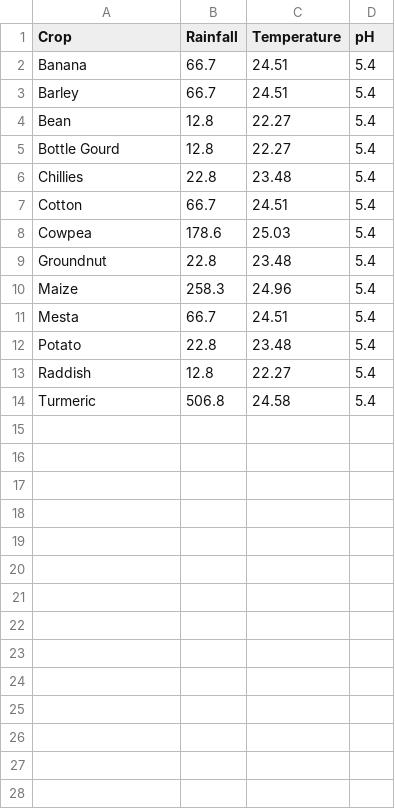
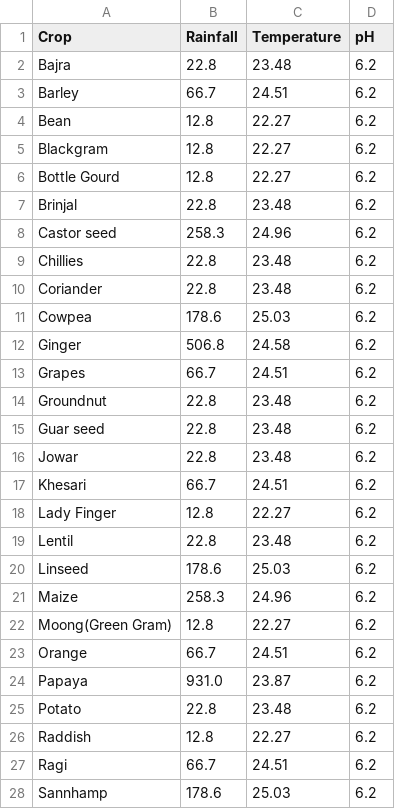
Before and after one commit to amanattar/Crop_Recommendation_System, a CSV file: data/metacrops.csv, drawn as a sheet; only a part is shown; the diff covers the shown part only.

```diff
--- a/data/metacrops.csv
+++ b/data/metacrops.csv
@@ -1,14 +1,28 @@
 Crop, Rainfall, Temperature, pH
-Banana,66.7,24.51,5.4
-Barley,66.7,24.51,5.4
-Bean,12.8,22.27,5.4
-Bottle Gourd,12.8,22.27,5.4
-Chillies,22.8,23.48,5.4
-Cotton,66.7,24.51,5.4
-Cowpea,178.6,25.03,5.4
-Groundnut,22.8,23.48,5.4
-Maize,258.3,24.96,5.4
-Mesta,66.7,24.51,5.4
-Potato,22.8,23.48,5.4
-Raddish,12.8,22.27,5.4
-Turmeric,506.8,24.58,5.4
+Bajra,22.8,23.48,6.2
+Barley,66.7,24.51,6.2
+Bean,12.8,22.27,6.2
+Blackgram,12.8,22.27,6.2
+Bottle Gourd,12.8,22.27,6.2
+Brinjal,22.8,23.48,6.2
+Castor seed,258.3,24.96,6.2
+Chillies,22.8,23.48,6.2
+Coriander,22.8,23.48,6.2
+Cowpea,178.6,25.03,6.2
+Ginger,506.8,24.58,6.2
+Grapes,66.7,24.51,6.2
+Groundnut,22.8,23.48,6.2
+Guar seed,22.8,23.48,6.2
+Jowar,22.8,23.48,6.2
+Khesari,66.7,24.51,6.2
+Lady Finger,12.8,22.27,6.2
+Lentil,22.8,23.48,6.2
+Linseed,178.6,25.03,6.2
+Maize,258.3,24.96,6.2
+Moong(Green Gram),12.8,22.27,6.2
+Orange,66.7,24.51,6.2
+Papaya,931.0,23.87,6.2
+Potato,22.8,23.48,6.2
+Raddish,12.8,22.27,6.2
+Ragi,66.7,24.51,6.2
+Sannhamp,178.6,25.03,6.2
```
Also changed, not shown: 8 added rows elsewhere in this file, data/metacrops11.csv, 1 other file.
